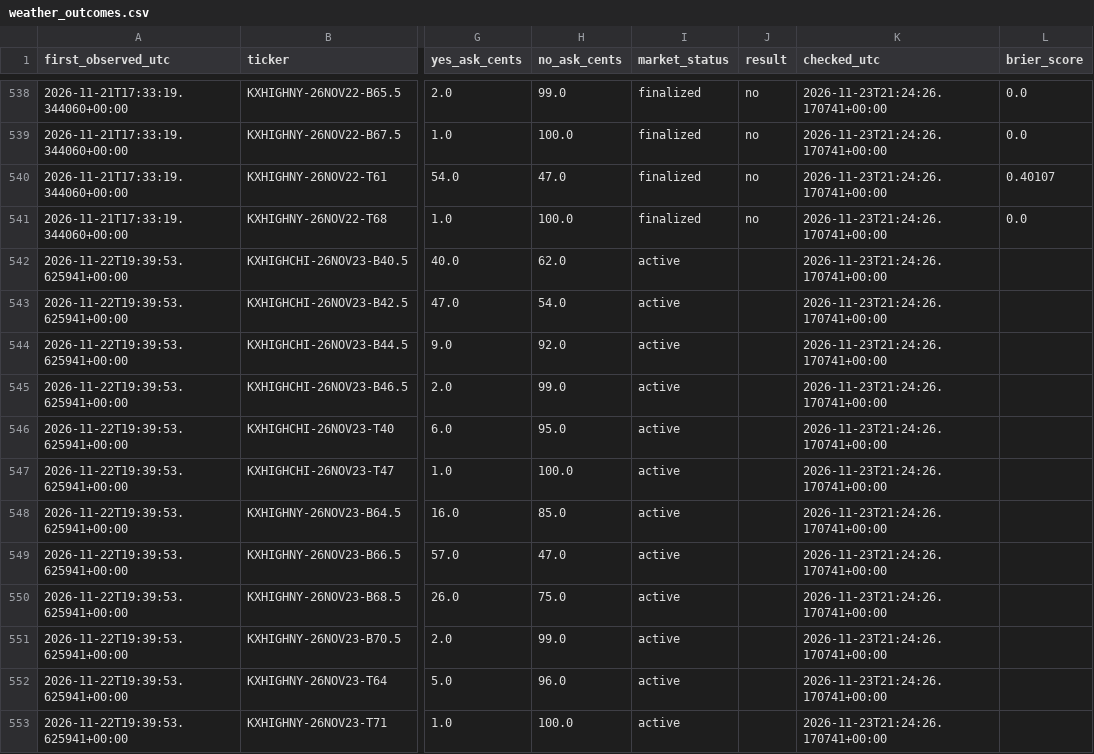
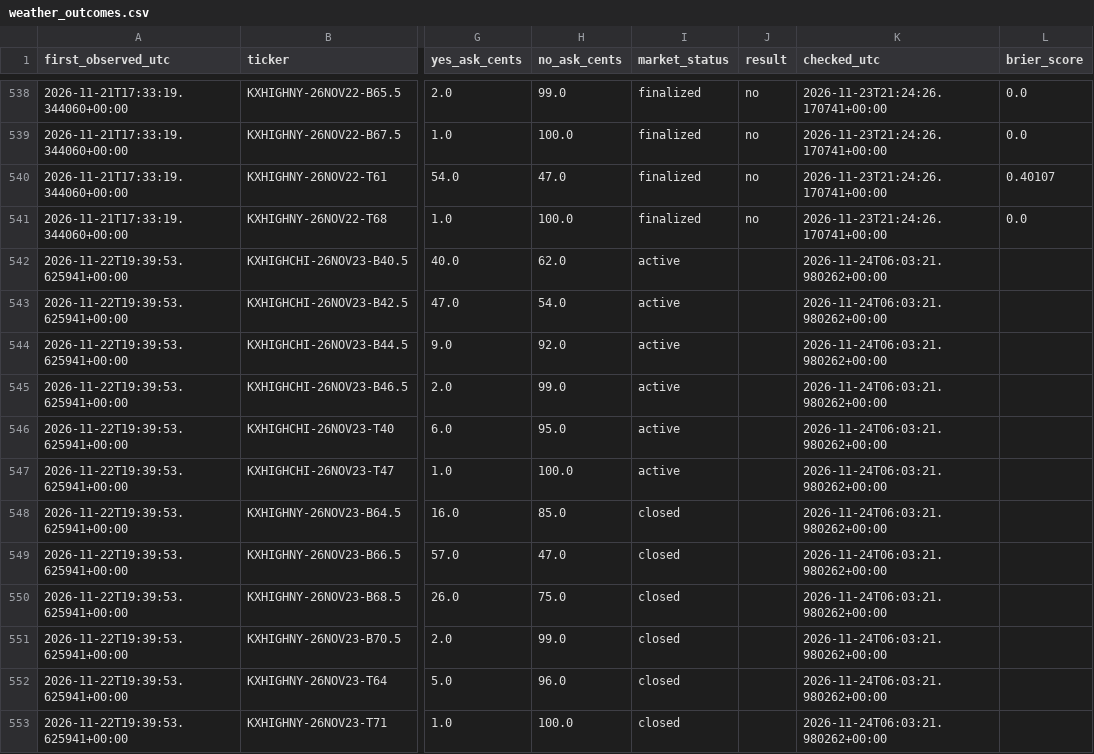
Before and after one commit to hpsyntheticoilsusa-gif/kalshi-ai-paper-trader, a CSV file: data/weather_outcomes.csv, drawn as a sheet; only a part is shown, gaps mark what is left out; the diff covers the shown part only; the diff names each change by its address in the sheet, - before the commit and + after, or states it on an @@ line.

```diff
--- a/data/weather_outcomes.csv
+++ b/data/weather_outcomes.csv
-K542:K553 (checked_utc): 2026-11-23T21:24:26.170741+00:00
+K542:K553 (checked_utc): 2026-11-24T06:03:21.980262+00:00
-I548:I553 (market_status): active
+I548:I553 (market_status): closed
```
Also changed, not shown: 12 edited cells elsewhere in this file, data/nba_forward_predictions.csv, data/weather_candidates.csv, 19 other files.
